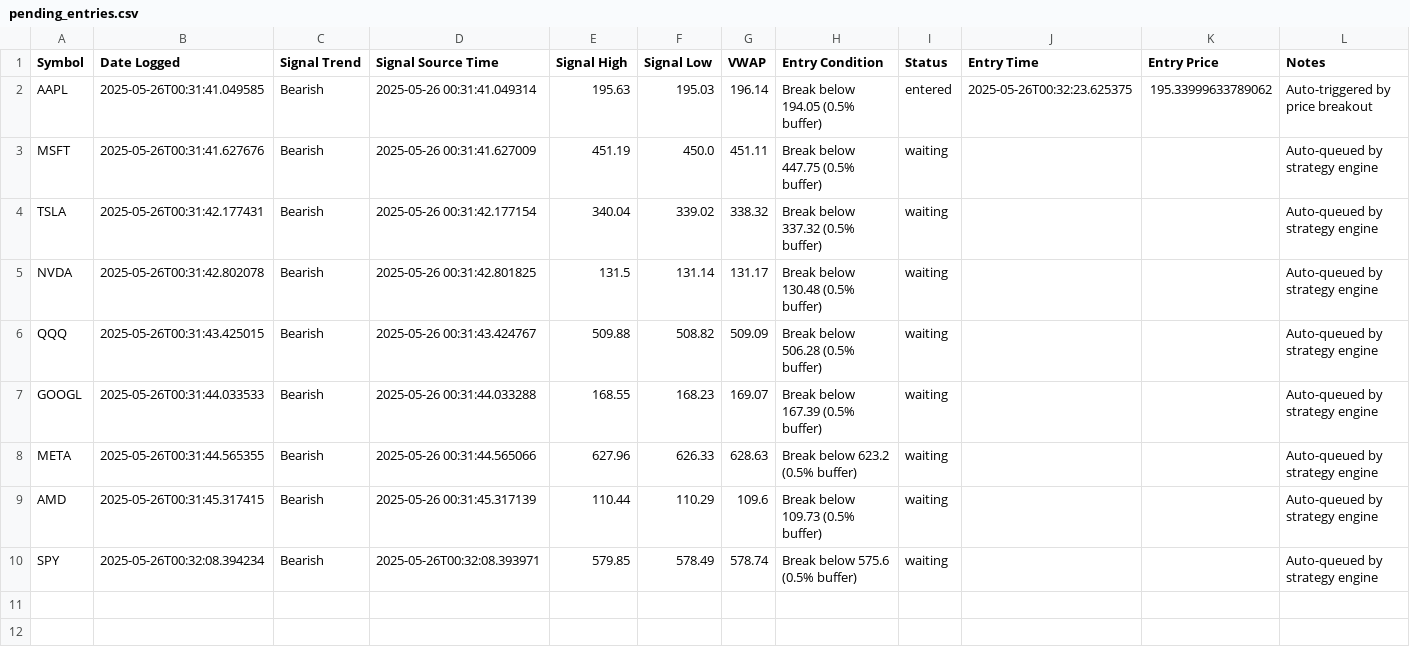
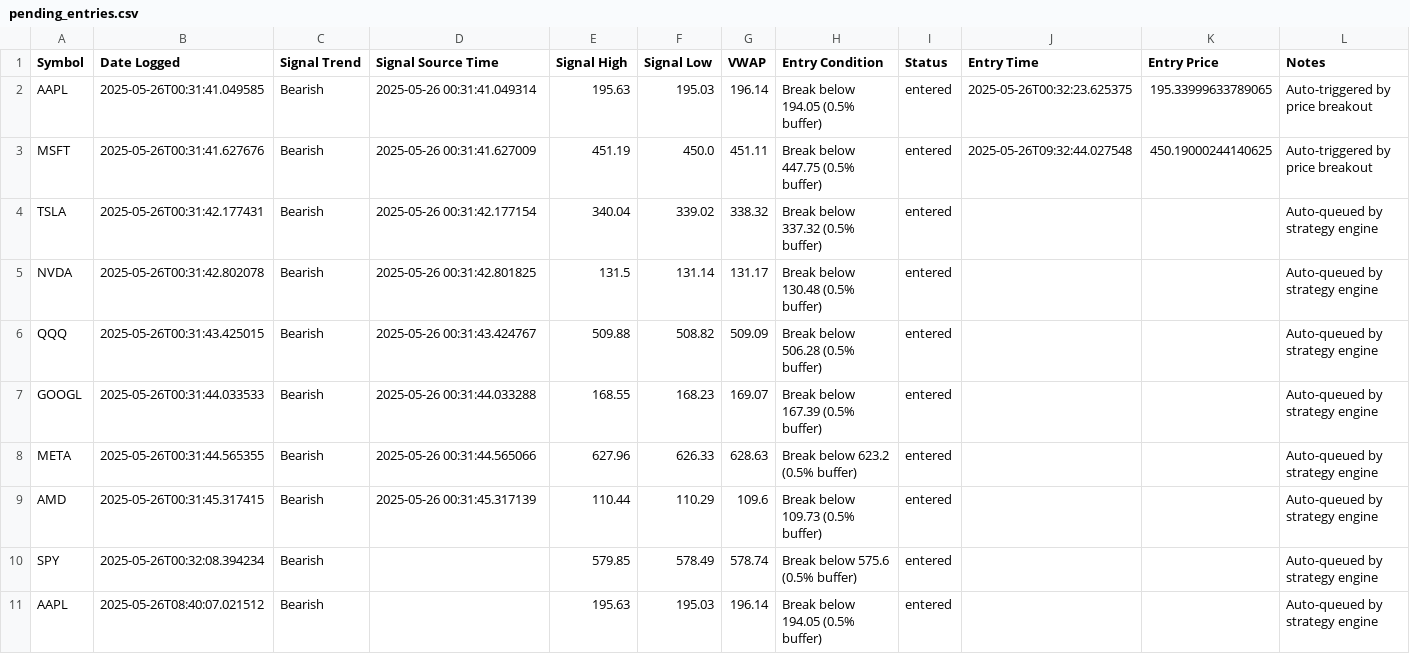
Before and after one commit to Sinc3today/options-signal-bot, a CSV file: output/logs/pending_entries.csv, drawn as a sheet.

```diff
--- a/output/logs/pending_entries.csv
+++ b/output/logs/pending_entries.csv
@@ -1,10 +1,11 @@
 Symbol,Date Logged,Signal Trend,Signal Source Time,Signal High,Signal Low,VWAP,Entry Condition,Status,Entry Time,Entry Price,Notes
-AAPL,2025-05-26T00:31:41.049585,Bearish,2025-05-26 00:31:41.049314,195.63,195.03,196.14,Break below 194.05 (0.5% buffer),entered,2025-05-26T00:32:23.625375,195.33999633789062,Auto-triggered by price breakout
-MSFT,2025-05-26T00:31:41.627676,Bearish,2025-05-26 00:31:41.627009,451.19,450.0,451.11,Break below 447.75 (0.5% buffer),waiting,,,Auto-queued by strategy engine
-TSLA,2025-05-26T00:31:42.177431,Bearish,2025-05-26 00:31:42.177154,340.04,339.02,338.32,Break below 337.32 (0.5% buffer),waiting,,,Auto-queued by strategy engine
-NVDA,2025-05-26T00:31:42.802078,Bearish,2025-05-26 00:31:42.801825,131.5,131.14,131.17,Break below 130.48 (0.5% buffer),waiting,,,Auto-queued by strategy engine
-QQQ,2025-05-26T00:31:43.425015,Bearish,2025-05-26 00:31:43.424767,509.88,508.82,509.09,Break below 506.28 (0.5% buffer),waiting,,,Auto-queued by strategy engine
-GOOGL,2025-05-26T00:31:44.033533,Bearish,2025-05-26 00:31:44.033288,168.55,168.23,169.07,Break below 167.39 (0.5% buffer),waiting,,,Auto-queued by strategy engine
-META,2025-05-26T00:31:44.565355,Bearish,2025-05-26 00:31:44.565066,627.96,626.33,628.63,Break below 623.2 (0.5% buffer),waiting,,,Auto-queued by strategy engine
-AMD,2025-05-26T00:31:45.317415,Bearish,2025-05-26 00:31:45.317139,110.44,110.29,109.6,Break below 109.73 (0.5% buffer),waiting,,,Auto-queued by strategy engine
-SPY,2025-05-26T00:32:08.394234,Bearish,2025-05-26T00:32:08.393971,579.85,578.49,578.74,Break below 575.6 (0.5% buffer),waiting,,,Auto-queued by strategy engine
+AAPL,2025-05-26T00:31:41.049585,Bearish,2025-05-26 00:31:41.049314,195.63,195.03,196.14,Break below 194.05 (0.5% buffer),entered,2025-05-26T00:32:23.625375,195.33999633789065,Auto-triggered by price breakout
+MSFT,2025-05-26T00:31:41.627676,Bearish,2025-05-26 00:31:41.627009,451.19,450.0,451.11,Break below 447.75 (0.5% buffer),entered,2025-05-26T09:32:44.027548,450.19000244140625,Auto-triggered by price breakout
+TSLA,2025-05-26T00:31:42.177431,Bearish,2025-05-26 00:31:42.177154,340.04,339.02,338.32,Break below 337.32 (0.5% buffer),entered,,,Auto-queued by strategy engine
+NVDA,2025-05-26T00:31:42.802078,Bearish,2025-05-26 00:31:42.801825,131.5,131.14,131.17,Break below 130.48 (0.5% buffer),entered,,,Auto-queued by strategy engine
+QQQ,2025-05-26T00:31:43.425015,Bearish,2025-05-26 00:31:43.424767,509.88,508.82,509.09,Break below 506.28 (0.5% buffer),entered,,,Auto-queued by strategy engine
+GOOGL,2025-05-26T00:31:44.033533,Bearish,2025-05-26 00:31:44.033288,168.55,168.23,169.07,Break below 167.39 (0.5% buffer),entered,,,Auto-queued by strategy engine
+META,2025-05-26T00:31:44.565355,Bearish,2025-05-26 00:31:44.565066,627.96,626.33,628.63,Break below 623.2 (0.5% buffer),entered,,,Auto-queued by strategy engine
+AMD,2025-05-26T00:31:45.317415,Bearish,2025-05-26 00:31:45.317139,110.44,110.29,109.6,Break below 109.73 (0.5% buffer),entered,,,Auto-queued by strategy engine
+SPY,2025-05-26T00:32:08.394234,Bearish,,579.85,578.49,578.74,Break below 575.6 (0.5% buffer),entered,,,Auto-queued by strategy engine
+AAPL,2025-05-26T08:40:07.021512,Bearish,,195.63,195.03,196.14,Break below 194.05 (0.5% buffer),entered,,,Auto-queued by strategy engine
```
Also changed, not shown: data/history/META_latest.csv, data/history/TSLA_latest.csv, 10 other files.
